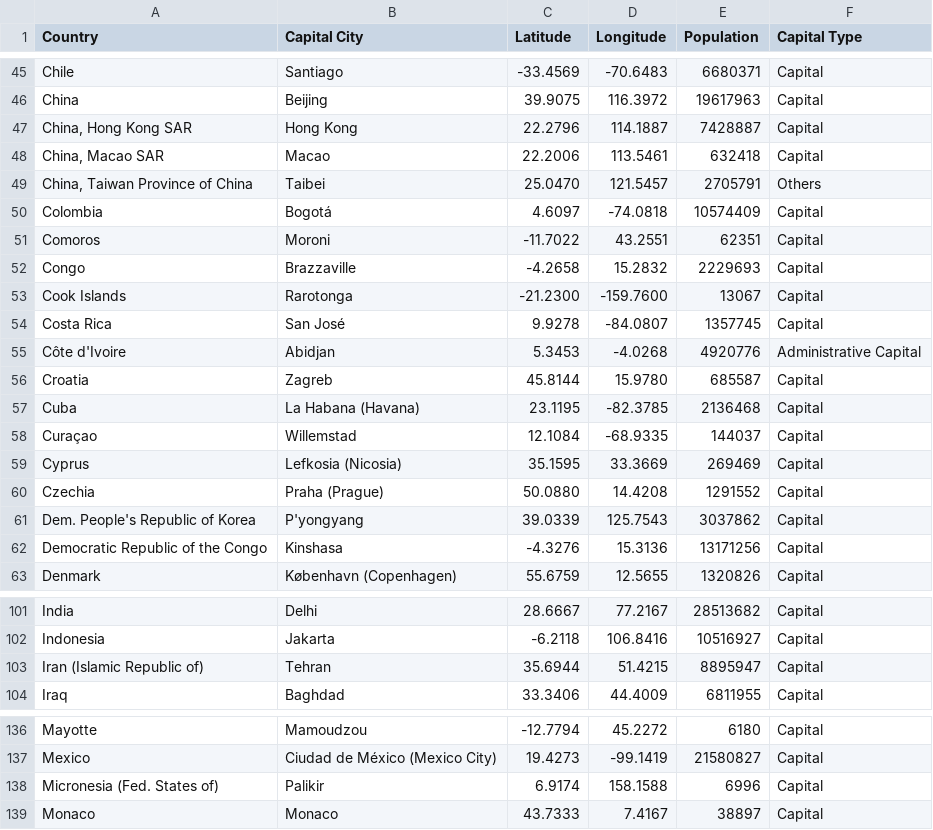
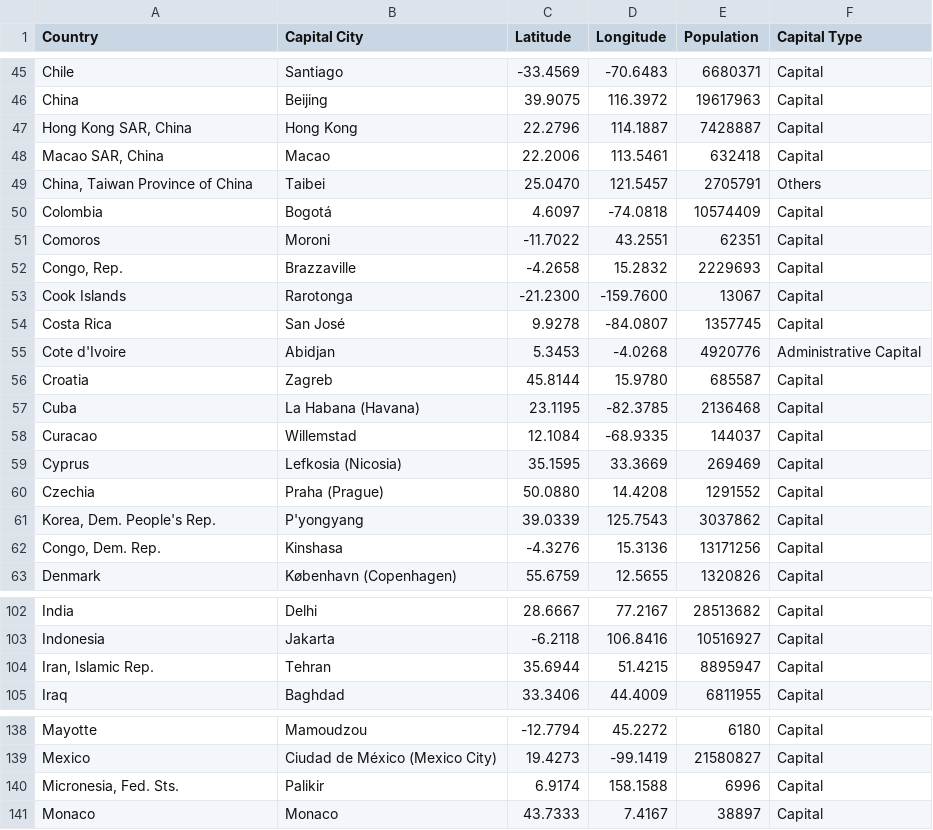
Before and after one commit to AndriiMaherovskyi/Coursework, a CSV file: capitals-location.csv, drawn as a sheet; only a part is shown, gaps mark what is left out; the diff covers the shown part only.

```diff
--- a/capitals-location.csv
+++ b/capitals-location.csv
@@ -46,4 +46,4 @@ Chile,Santiago,-33.4569,-70.6483,6680371,Capital
 China,Beijing,39.9075,116.3972,19617963,Capital
-"China, Hong Kong SAR",Hong Kong,22.2796,114.1887,7428887,Capital
-"China, Macao SAR",Macao,22.2006,113.5461,632418,Capital
+"Hong Kong SAR, China",Hong Kong,22.2796,114.1887,7428887,Capital
+"Macao SAR, China",Macao,22.2006,113.5461,632418,Capital
 "China, Taiwan Province of China",Taibei,25.0470,121.5457,2705791,Others
@@ -51,13 +51,13 @@ Colombia,Bogotá,4.6097,-74.0818,10574409,Capital
 Comoros,Moroni,-11.7022,43.2551,62351,Capital
-Congo,Brazzaville,-4.2658,15.2832,2229693,Capital
+"Congo, Rep.",Brazzaville,-4.2658,15.2832,2229693,Capital
 Cook Islands,Rarotonga,-21.2300,-159.7600,13067,Capital
 Costa Rica,San José,9.9278,-84.0807,1357745,Capital
-Côte d'Ivoire,Abidjan,5.3453,-4.0268,4920776,Administrative Capital
+Cote d'Ivoire,Abidjan,5.3453,-4.0268,4920776,Administrative Capital
 Croatia,Zagreb,45.8144,15.9780,685587,Capital
 Cuba,La Habana (Havana),23.1195,-82.3785,2136468,Capital
-Curaçao,Willemstad,12.1084,-68.9335,144037,Capital
+Curacao,Willemstad,12.1084,-68.9335,144037,Capital
 Cyprus,Lefkosia (Nicosia),35.1595,33.3669,269469,Capital
 Czechia,Praha (Prague),50.0880,14.4208,1291552,Capital
-Dem. People's Republic of Korea,P'yongyang,39.0339,125.7543,3037862,Capital
-Democratic Republic of the Congo,Kinshasa,-4.3276,15.3136,13171256,Capital
+"Korea, Dem. People's Rep.",P'yongyang,39.0339,125.7543,3037862,Capital
+"Congo, Dem. Rep.",Kinshasa,-4.3276,15.3136,13171256,Capital
 Denmark,København (Copenhagen),55.6759,12.5655,1320826,Capital
@@ -102,3 +103,3 @@ India,Delhi,28.6667,77.2167,28513682,Capital
 Indonesia,Jakarta,-6.2118,106.8416,10516927,Capital
-Iran (Islamic Republic of),Tehran,35.6944,51.4215,8895947,Capital
+"Iran, Islamic Rep.",Tehran,35.6944,51.4215,8895947,Capital
 Iraq,Baghdad,33.3406,44.4009,6811955,Capital
@@ -137,3 +139,3 @@ Mayotte,Mamoudzou,-12.7794,45.2272,6180,Capital
 Mexico,Ciudad de México (Mexico City),19.4273,-99.1419,21580827,Capital
-Micronesia (Fed. States of),Palikir,6.9174,158.1588,6996,Capital
+"Micronesia, Fed. Sts.",Palikir,6.9174,158.1588,6996,Capital
 Monaco,Monaco,43.7333,7.4167,38897,Capital
```
Also changed, not shown: 4 added rows and 20 edited cells elsewhere in this file, 1 other file.
